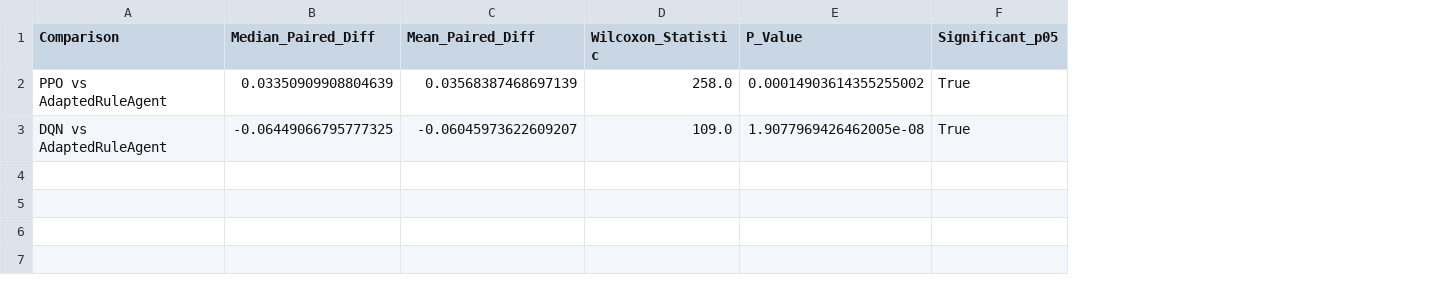
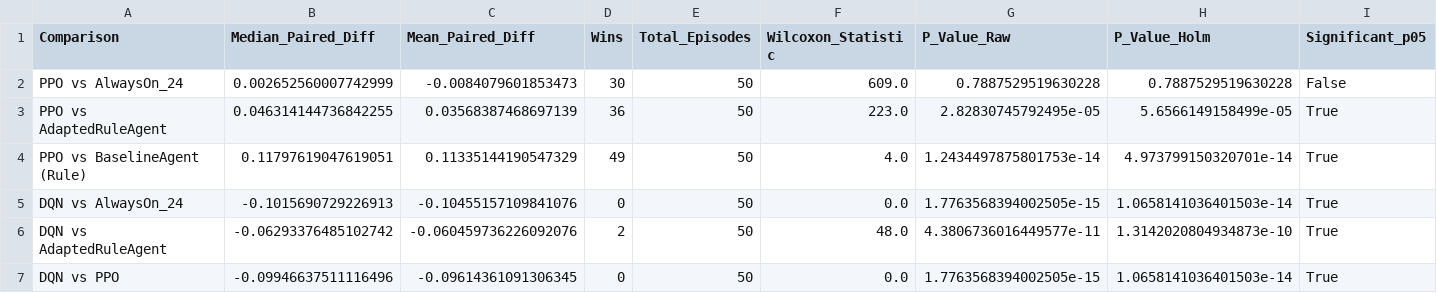
Before and after one commit to Shagun-Thakur/smart-home-openenv, a CSV file: results/statistical_tests.csv, drawn as a sheet; removed rows and columns are numbered as before the commit, all else as after; the diff names each change by its address in the sheet, - before the commit and + after, or states it on an @@ line.

Commit message:
feat(eval): compare against all baselines with Holm correction and report per-training-seed metrics

```diff
--- a/results/statistical_tests.csv
+++ b/results/statistical_tests.csv
+column D (Wins), row 3: 36; row 6: 2
+column E (Total_Episodes), row 3: 50; row 6: 50
-column E (P_Value), rows 2-3: 0.00014903614355255002 | 1.9077969426462005e-08
+column G (P_Value_Raw), row 3: 2.82830745792495e-05; row 6: 4.3806736016449577e-11
+column H (P_Value_Holm), row 3: 5.6566149158499e-05; row 6: 1.3142020804934873e-10
+row 2: PPO vs AlwaysOn_24 | 0.002652560007742999 | -0.0084079601853473 | 30 | 50 | 609.0 | 0.7887529519630228 | 0.7887529519630228 | False
-B3 (Median_Paired_Diff): 0.03350909908804639
+B3 (Median_Paired_Diff): 0.046314144736842255
-F3 (Wilcoxon_Statistic): 258.0
+F3 (Wilcoxon_Statistic): 223.0
+row 4: PPO vs BaselineAgent (Rule) | 0.11797619047619051 | 0.11335144190547329 | 49 | 50 | 4.0 | 1.2434497875801753e-14 | 4.973799150320701e-14 | True
+row 5: DQN vs AlwaysOn_24 | -0.1015690729226913 | -0.10455157109841076 | 0 | 50 | 0.0 | 1.7763568394002505e-15 | 1.0658141036401503e-14 | True
-B6 (Median_Paired_Diff): -0.06449066795777325
+B6 (Median_Paired_Diff): -0.06293376485102742
-C6 (Mean_Paired_Diff): -0.06045973622609207
+C6 (Mean_Paired_Diff): -0.060459736226092076
-F6 (Wilcoxon_Statistic): 109.0
+F6 (Wilcoxon_Statistic): 48.0
+row 7: DQN vs PPO | -0.09946637511116496 | -0.09614361091306345 | 0 | 50 | 0.0 | 1.7763568394002505e-15 | 1.0658141036401503e-14 | True
```
Also changed, not shown: 3 other files.
